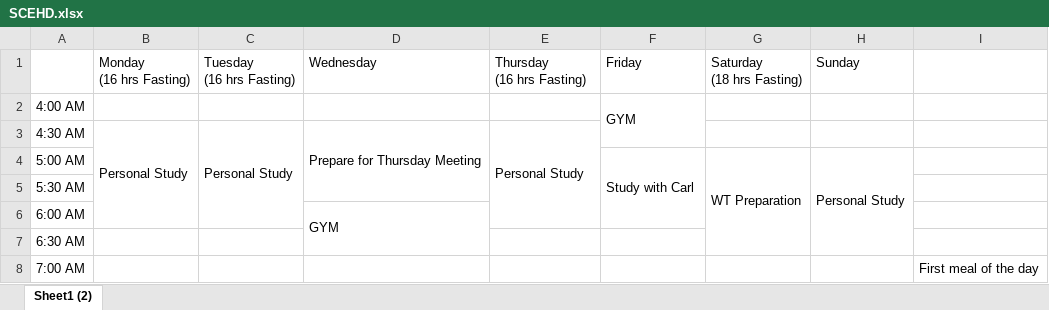
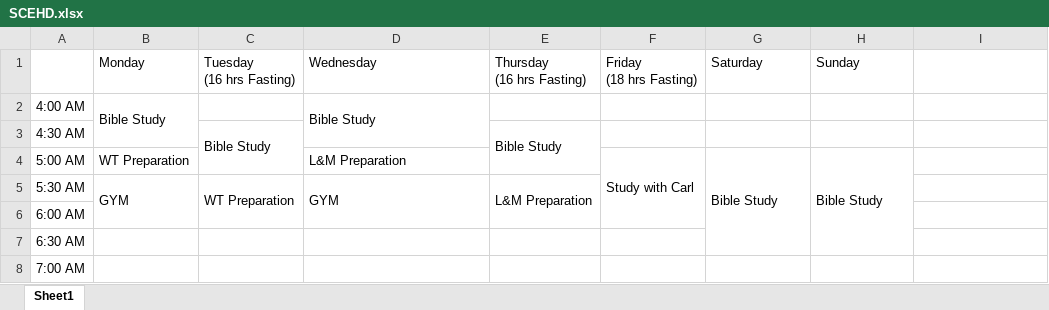
Before and after one commit to waficf/Udacity_DSND, an Excel workbook: SCEHD.xlsx, sheet Sheet1, drawn as a sheet; only a part is shown; values as stored, in another font and other column widths than the file's, no cell formats; ↵ is a line break in a cell; the diff covers the shown part only; the diff names each change by its address in the sheet, - before the commit and + after, or states it on an @@ line.

```diff
--- a/SCEHD.xlsx (sheet Sheet1)
+++ b/SCEHD.xlsx (sheet Sheet1)
-sheet tab: Sheet1 (2)
+sheet tab: Sheet1
-B1: Monday ↵ (16 hrs Fasting)
+B1: Monday
-F1: Friday
+F1: Friday ↵ (18 hrs Fasting)
-G1: Saturday ↵ (18 hrs Fasting)
+G1: Saturday
-B2 (Monday): (empty)
+B2 (Monday): Bible Study
+B2:B3 merged
-D2 (Wednesday): (empty)
+D2 (Wednesday): Bible Study
+D2:D3 merged
-F2 (Friday (18 hrs Fasting)): GYM
+F2 (Friday (18 hrs Fasting)): (empty)
-F2:F3 merged
-B3 (Monday): Personal Study
+B3 (Monday): (empty)
-B3:B6 merged
-C3 (Tuesday (16 hrs Fasting)): Personal Study
+C3 (Tuesday (16 hrs Fasting)): Bible Study
-C3:C6 merged
+C3:C4 merged
-D3 (Wednesday): Prepare for Thursday Meeting
+D3 (Wednesday): (empty)
-D3:D5 merged
-E3 (Thursday (16 hrs Fasting)): Personal Study
+E3 (Thursday (16 hrs Fasting)): Bible Study
-E3:E6 merged
+E3:E4 merged
-B4 (Monday): (empty)
+B4 (Monday): WT Preparation
-D4 (Wednesday): (empty)
+D4 (Wednesday): L&M Preparation
-G4 (Saturday): WT Preparation
+G4 (Saturday): Bible Study
-H4 (Sunday): Personal Study
+H4 (Sunday): Bible Study
-B5 (Monday): (empty)
+B5 (Monday): GYM
+B5:B6 merged
-C5 (Tuesday (16 hrs Fasting)): (empty)
+C5 (Tuesday (16 hrs Fasting)): WT Preparation
+C5:C6 merged
-D5 (Wednesday): (empty)
+D5 (Wednesday): GYM
+D5:D6 merged
-E5 (Thursday (16 hrs Fasting)): (empty)
+E5 (Thursday (16 hrs Fasting)): L&M Preparation
+E5:E6 merged
-D6 (Wednesday): GYM
+D6 (Wednesday): (empty)
-D6:D7 merged
-I8: First meal of the day
+I8: (empty)
```
Also changed, not shown: 7 edited cells and merged cells elsewhere in this sheet, cell formats, My_Budget.xlsx.
